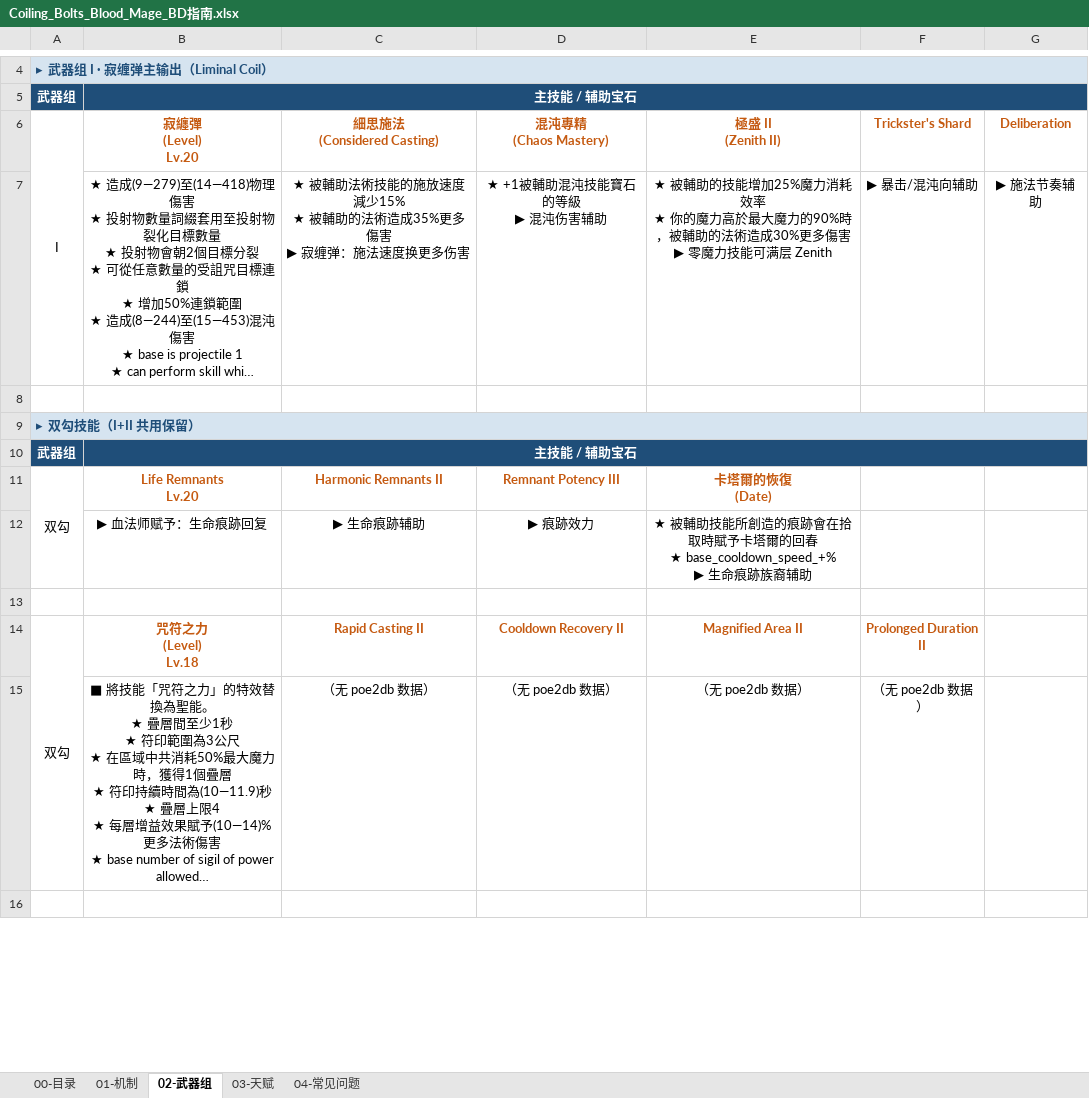
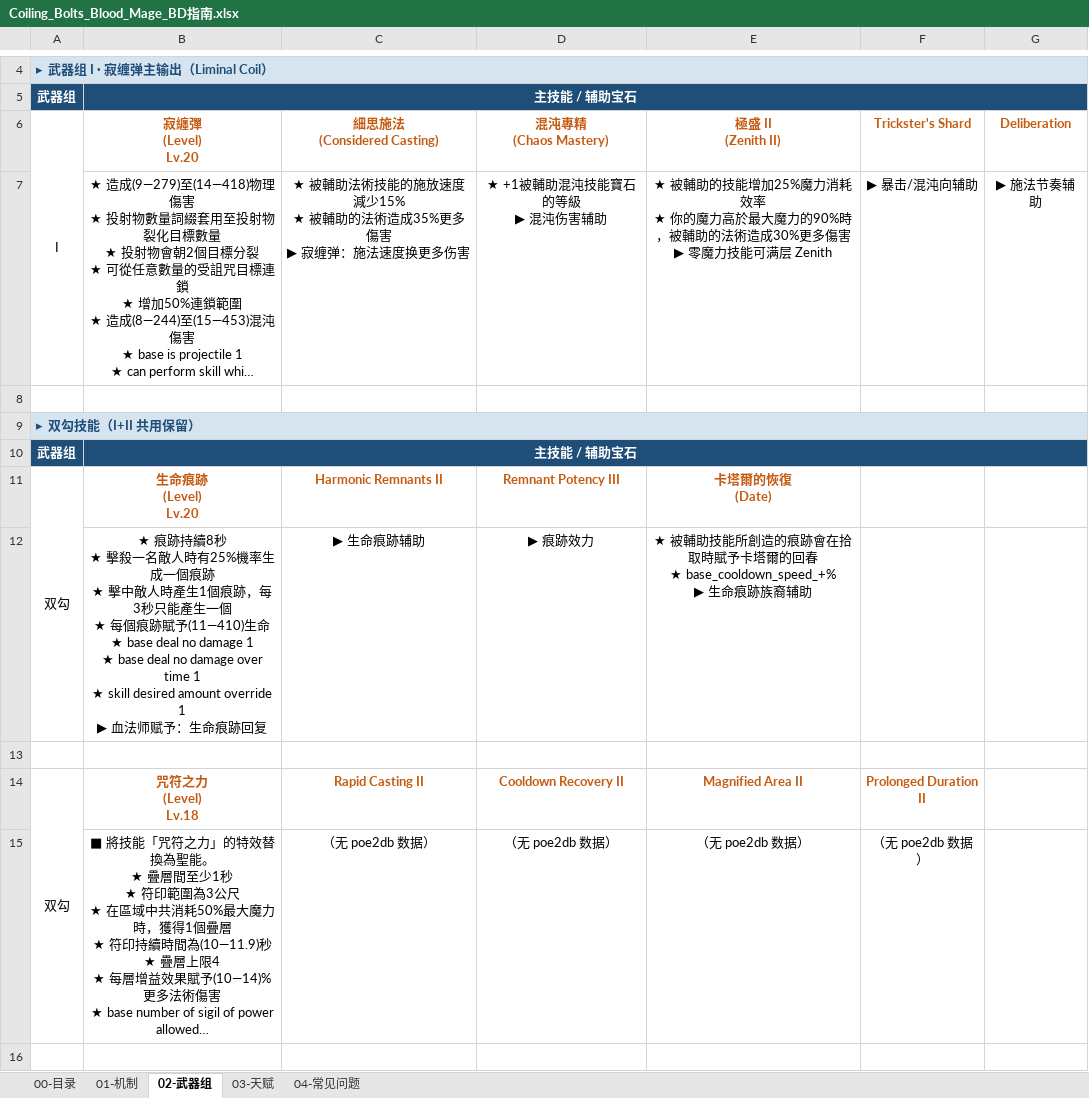
Before and after one commit to chalo0518-ctrl/CLADOS_POE2_BDG-UILDING, an Excel workbook: Coiling_Bolts_Blood_Mage_BD指南.xlsx, sheet 02-武器组, drawn as a sheet; only a part is shown, gaps mark what is left out; long unchanged cells end in …; values as stored, in another font and other column widths than the file's, no borders; charts and pictures not drawn; ↵ is a line break in a cell; the diff covers the shown part only; the diff names each change by its address in the sheet, - before the commit and + after, or states it on an @@ line.

```diff
--- a/Coiling_Bolts_Blood_Mage_BD指南.xlsx (sheet 02-武器组)
+++ b/Coiling_Bolts_Blood_Mage_BD指南.xlsx (sheet 02-武器组)
-B11 (寂纏彈 (Level) Lv.20): Life Remnants ↵ Lv.20
+B11 (寂纏彈 (Level) Lv.20): 生命痕跡 ↵ (Level) ↵ Lv.20
-B12 (寂纏彈 (Level) Lv.20): ▶ 血法师…
+B12 (寂纏彈 (Level) Lv.20): ★ 痕跡持續8秒 ↵ ★ 擊殺一名敵人時有25%機率生成一個痕跡 ↵ ★ 擊中敵人時產生1個痕跡，每3秒只能產生一個 ↵ ★ 每個痕跡賦予(11—410)生命 ↵ ★ base deal no damage 1 ↵ ★ base deal no damage over time 1 ↵ ★ skill desired amount override 1 ↵ ▶ 血法师…
```
Also changed, not shown: 6 edited cells elsewhere in this sheet, charts or pictures, Grim_Pillars_Oracle_BD指南.xlsx, 瓶与井世界观树状图.xlsx, 18 other files.
